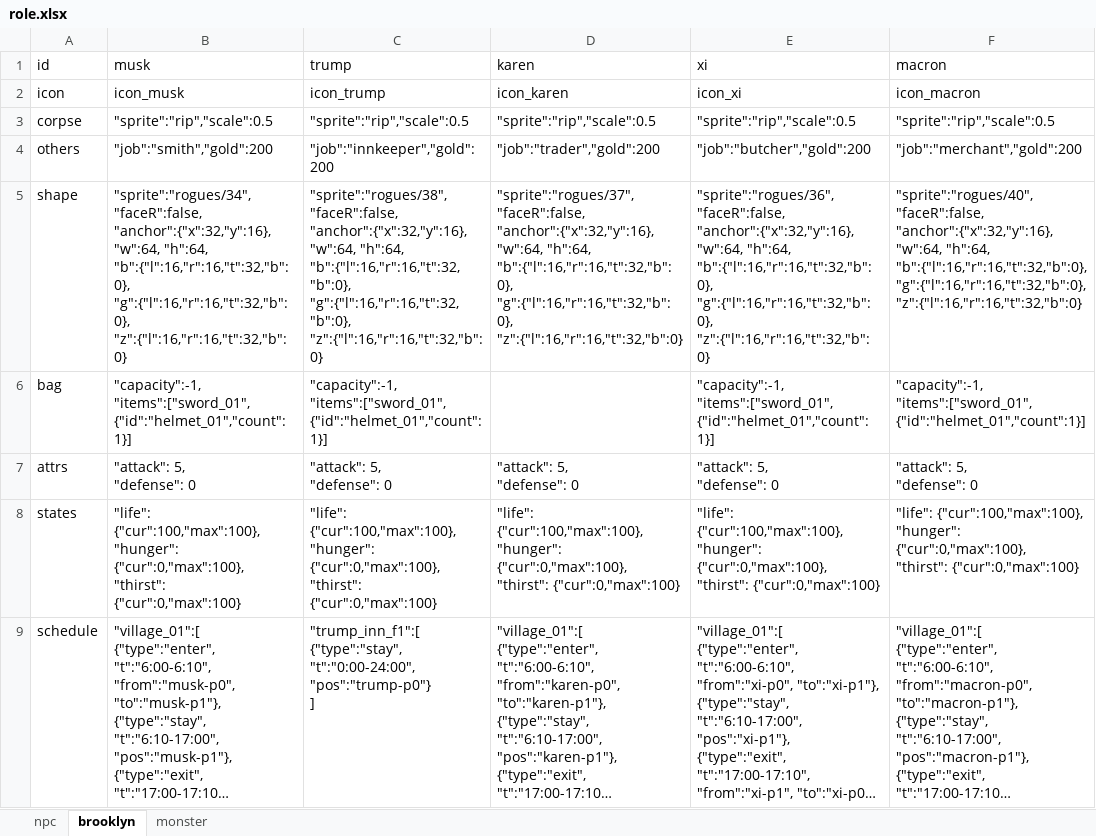
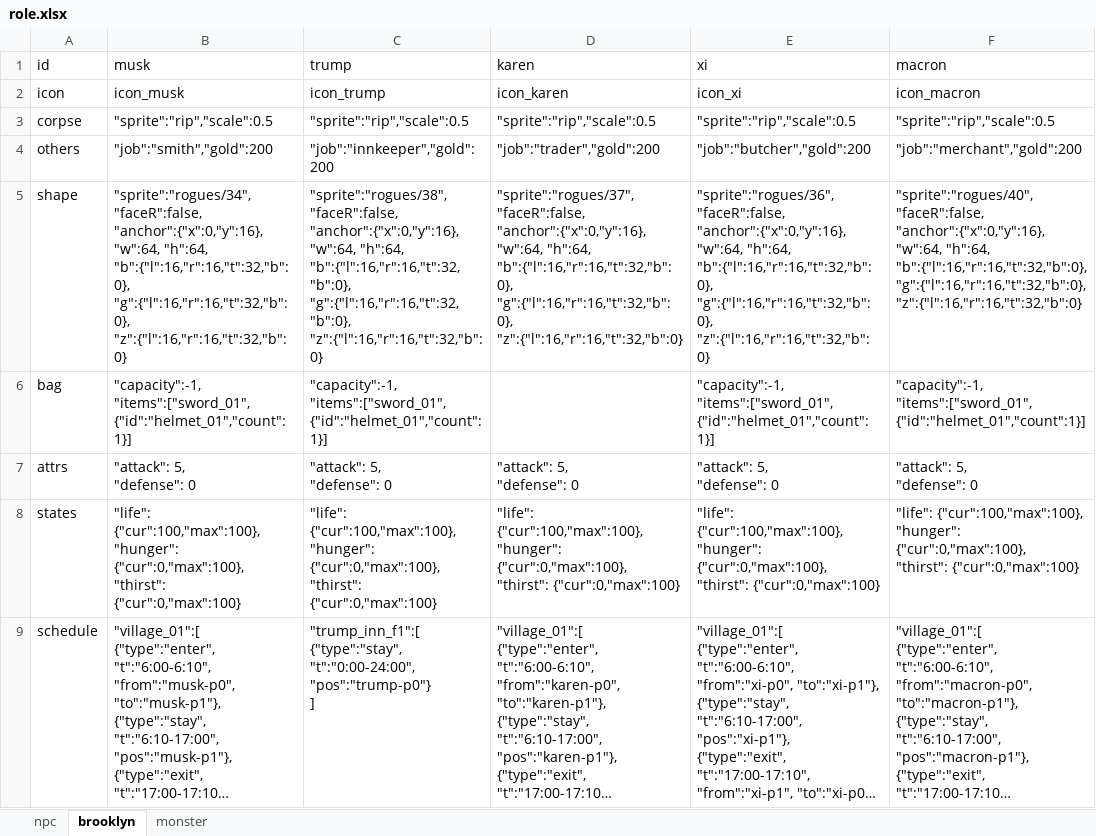
Before and after one commit to bwm0822/game_02, an Excel workbook: xls/role.xlsx, sheet brooklyn, drawn as a sheet; only a part is shown; long unchanged cells end in …; values as stored, in another font and other column widths than the file's, no borders; ↵ is a line break in a cell; the diff names each change by its address in the sheet, - before the commit and + after, or states it on an @@ line.

```diff
--- a/xls/role.xlsx (sheet brooklyn)
+++ b/xls/role.xlsx (sheet brooklyn)
-B5 (musk): "sprite":"rogues/34", ↵ "faceR":false, ↵ "anchor":{"x":32,"y":16}, ↵ "w":64, "h":64,…
+B5 (musk): "sprite":"rogues/34", ↵ "faceR":false, ↵ "anchor":{"x":0,"y":16}, ↵ "w":64, "h":64,…
-C5 (trump): "sprite":"rogues/38", ↵ "faceR":false, ↵ "anchor":{"x":32,"y":16}, ↵ "w":64, "h":64,…
+C5 (trump): "sprite":"rogues/38", ↵ "faceR":false, ↵ "anchor":{"x":0,"y":16}, ↵ "w":64, "h":64,…
-D5 (karen): "sprite":"rogues/37", ↵ "faceR":false, ↵ "anchor":{"x":32,"y":16}, ↵ "w":64, "h":64,…
+D5 (karen): "sprite":"rogues/37", ↵ "faceR":false, ↵ "anchor":{"x":0,"y":16}, ↵ "w":64, "h":64,…
-E5 (xi): "sprite":"rogues/36", ↵ "faceR":false, ↵ "anchor":{"x":32,"y":16}, ↵ "w":64, "h":64,…
+E5 (xi): "sprite":"rogues/36", ↵ "faceR":false, ↵ "anchor":{"x":0,"y":16}, ↵ "w":64, "h":64,…
-F5 (macron): "sprite":"rogues/40", ↵ "faceR":false, ↵ "anchor":{"x":32,"y":16}, ↵ "w":64, "h":64,…
+F5 (macron): "sprite":"rogues/40", ↵ "faceR":false, ↵ "anchor":{"x":0,"y":16}, ↵ "w":64, "h":64,…
```
Also changed, not shown: sheet monster, sheet npc, xls/game.xlsm, xls/local.xlsx, 17 other files.
